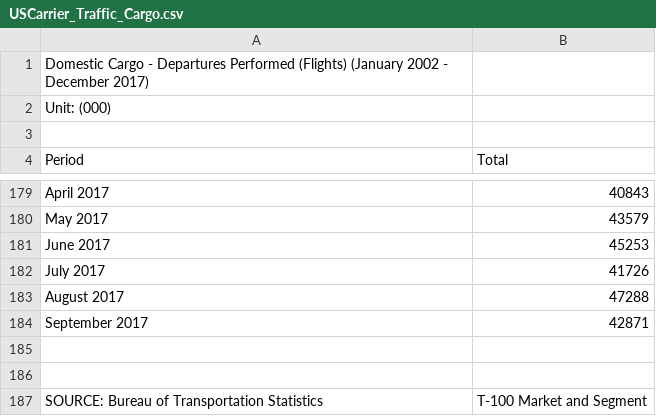
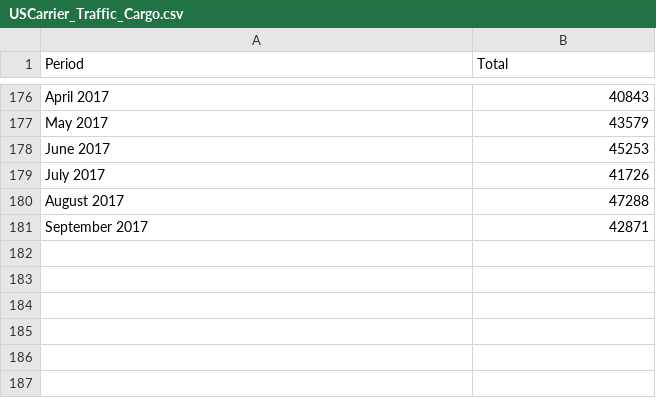
Before and after one commit to luojeff/aliens-revised, a CSV file: data/flights/USCarrier_Traffic_Cargo.csv, drawn as a sheet; only a part is shown, gaps mark what is left out.

Commit message:
Update USCarrier_Traffic_Cargo.csv

```diff
--- a/data/flights/USCarrier_Traffic_Cargo.csv
+++ b/data/flights/USCarrier_Traffic_Cargo.csv
@@ -1,4 +1 @@
-Domestic Cargo - Departures Performed (Flights)  (January 2002 - December 2017)
-Unit: (000)
-
 Period,Total
@@ -184,4 +181 @@ Period,Total
 "September 2017","42871"
-
-
-SOURCE: Bureau of Transportation Statistics, T-100 Market and Segment
```
